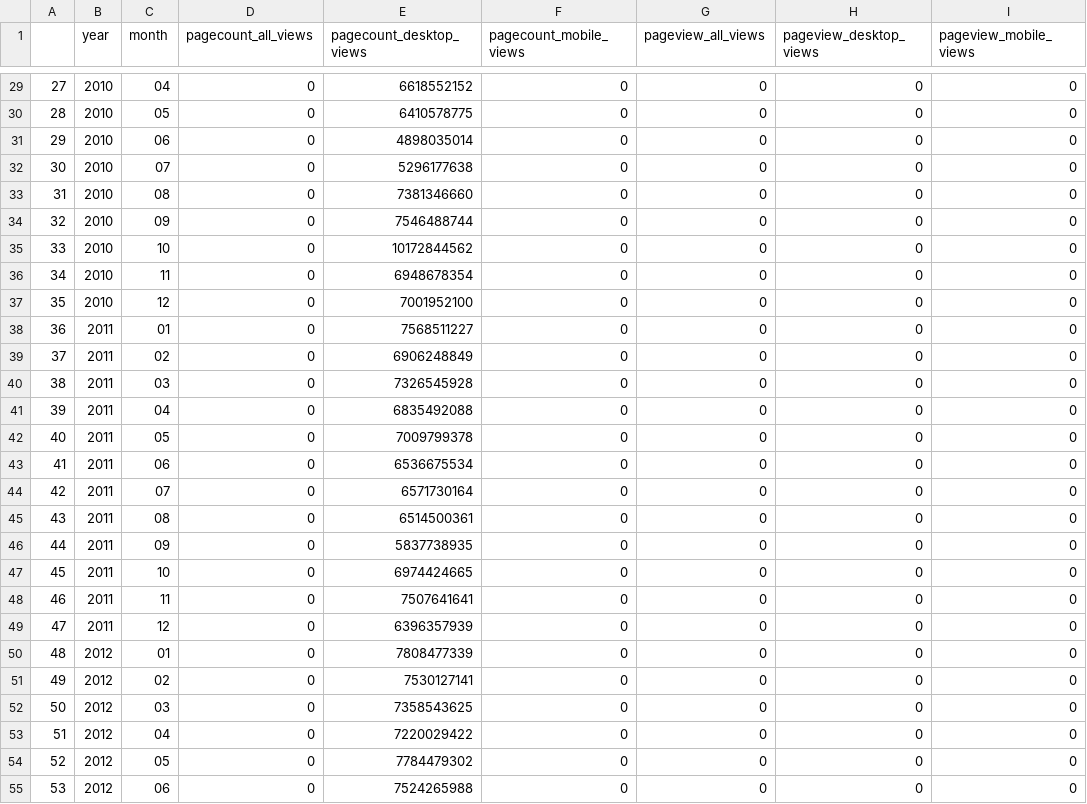
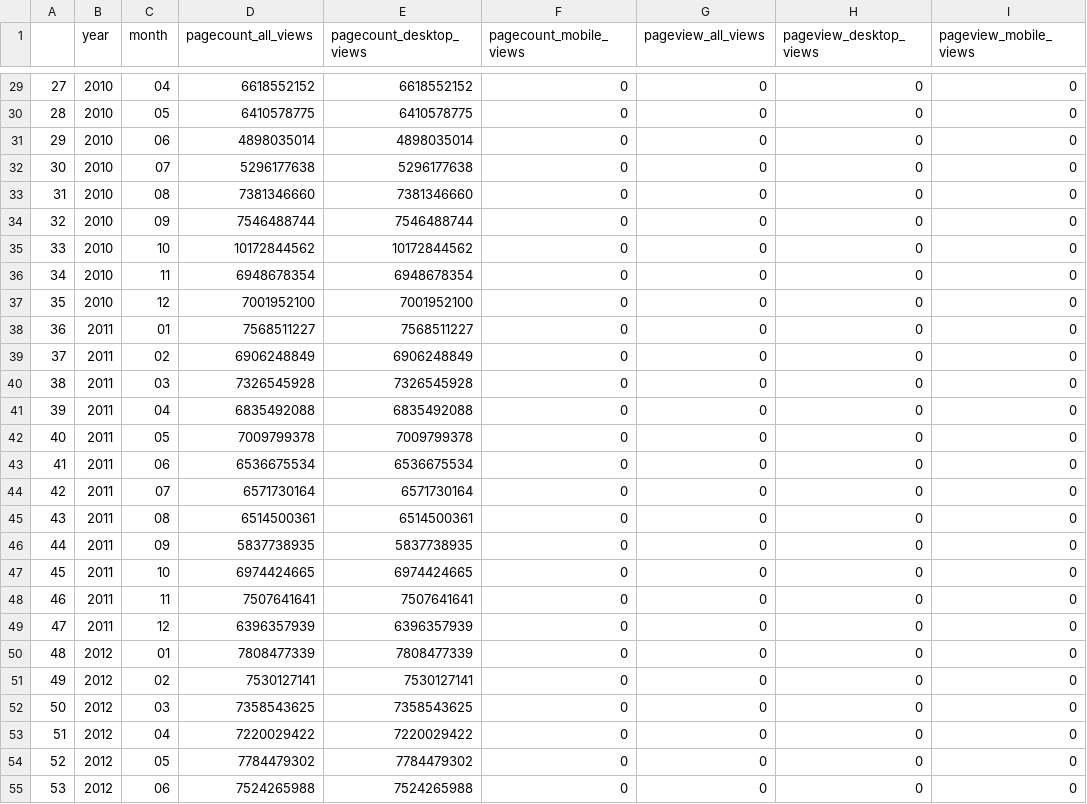
Before and after one commit to yawen32/data-512-a1, a CSV file: en-wikipedia_traffic_200801-201709.csv, drawn as a sheet; only a part is shown, gaps mark what is left out; the diff covers the shown part only.

```diff
--- a/en-wikipedia_traffic_200801-201709.csv
+++ b/en-wikipedia_traffic_200801-201709.csv
@@ -29,27 +29,27 @@
-27,2010,04,0,6618552152,0,0,0,0
-28,2010,05,0,6410578775,0,0,0,0
-29,2010,06,0,4898035014,0,0,0,0
-30,2010,07,0,5296177638,0,0,0,0
-31,2010,08,0,7381346660,0,0,0,0
-32,2010,09,0,7546488744,0,0,0,0
-33,2010,10,0,10172844562,0,0,0,0
-34,2010,11,0,6948678354,0,0,0,0
-35,2010,12,0,7001952100,0,0,0,0
-36,2011,01,0,7568511227,0,0,0,0
-37,2011,02,0,6906248849,0,0,0,0
-38,2011,03,0,7326545928,0,0,0,0
-39,2011,04,0,6835492088,0,0,0,0
-40,2011,05,0,7009799378,0,0,0,0
-41,2011,06,0,6536675534,0,0,0,0
-42,2011,07,0,6571730164,0,0,0,0
-43,2011,08,0,6514500361,0,0,0,0
-44,2011,09,0,5837738935,0,0,0,0
-45,2011,10,0,6974424665,0,0,0,0
-46,2011,11,0,7507641641,0,0,0,0
-47,2011,12,0,6396357939,0,0,0,0
-48,2012,01,0,7808477339,0,0,0,0
-49,2012,02,0,7530127141,0,0,0,0
-50,2012,03,0,7358543625,0,0,0,0
-51,2012,04,0,7220029422,0,0,0,0
-52,2012,05,0,7784479302,0,0,0,0
-53,2012,06,0,7524265988,0,0,0,0
+27,2010,04,6618552152,6618552152,0,0,0,0
+28,2010,05,6410578775,6410578775,0,0,0,0
+29,2010,06,4898035014,4898035014,0,0,0,0
+30,2010,07,5296177638,5296177638,0,0,0,0
+31,2010,08,7381346660,7381346660,0,0,0,0
+32,2010,09,7546488744,7546488744,0,0,0,0
+33,2010,10,10172844562,10172844562,0,0,0,0
+34,2010,11,6948678354,6948678354,0,0,0,0
+35,2010,12,7001952100,7001952100,0,0,0,0
+36,2011,01,7568511227,7568511227,0,0,0,0
+37,2011,02,6906248849,6906248849,0,0,0,0
+38,2011,03,7326545928,7326545928,0,0,0,0
+39,2011,04,6835492088,6835492088,0,0,0,0
+40,2011,05,7009799378,7009799378,0,0,0,0
+41,2011,06,6536675534,6536675534,0,0,0,0
+42,2011,07,6571730164,6571730164,0,0,0,0
+43,2011,08,6514500361,6514500361,0,0,0,0
+44,2011,09,5837738935,5837738935,0,0,0,0
+45,2011,10,6974424665,6974424665,0,0,0,0
+46,2011,11,7507641641,7507641641,0,0,0,0
+47,2011,12,6396357939,6396357939,0,0,0,0
+48,2012,01,7808477339,7808477339,0,0,0,0
+49,2012,02,7530127141,7530127141,0,0,0,0
+50,2012,03,7358543625,7358543625,0,0,0,0
+51,2012,04,7220029422,7220029422,0,0,0,0
+52,2012,05,7784479302,7784479302,0,0,0,0
+53,2012,06,7524265988,7524265988,0,0,0,0
```
Also changed, not shown: 76 edited cells elsewhere in this file, 6 other files.
